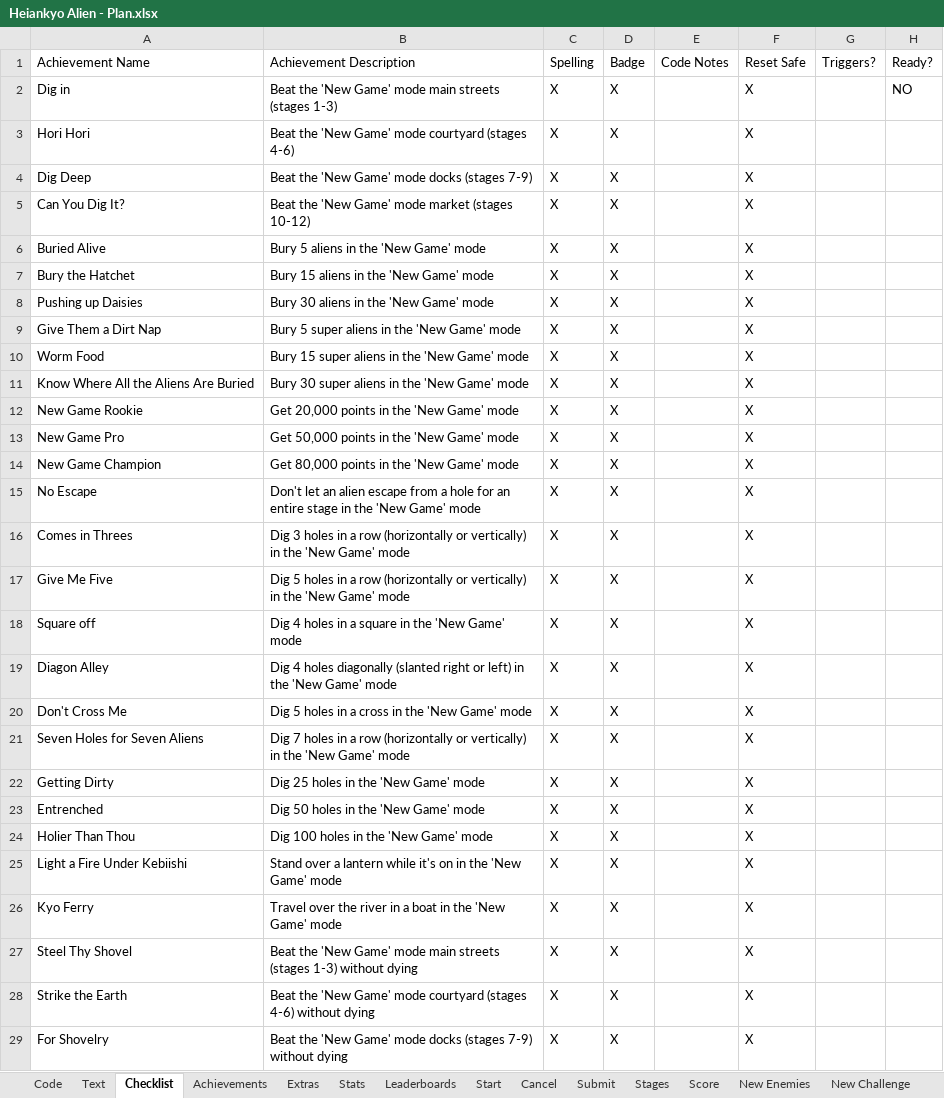
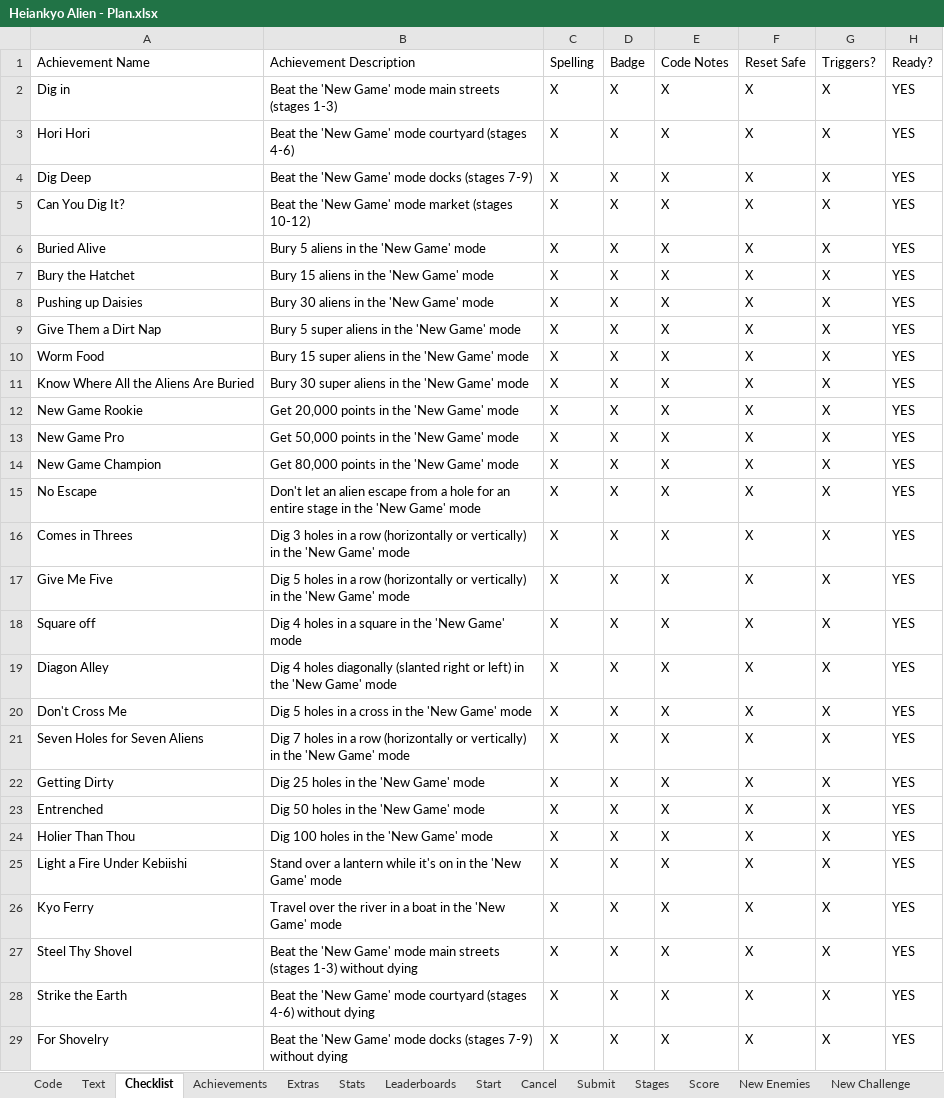
Before and after one commit to Etron-RA/RetroAchievements, an Excel workbook: Heiankyo Alien/Heiankyo Alien - Plan.xlsx, sheet Checklist, drawn as a sheet; only a part is shown; values as stored, in another font and other column widths than the file's, no borders; the diff covers the shown part only; the diff names each change by its address in the sheet, - before the commit and + after, or states it on an @@ line.

```diff
--- a/Heiankyo Alien/Heiankyo Alien - Plan.xlsx (sheet Checklist)
+++ b/Heiankyo Alien/Heiankyo Alien - Plan.xlsx (sheet Checklist)
-E2:E29: (empty)
+E2:E29: X
-G2:G29: (empty)
+G2:G29: X
-H2: NO
+H2: YES
-H3:H29: (empty)
+H3:H29: YES
```
Also changed, not shown: 2 added rows, 1 removed row and 75 edited cells elsewhere in this sheet, sheet Achievements, sheet Stats, sheet Text, sheet Code, other sheet tabs, formulas that keep their value, hidden cells, Discworld/Discworld - Plan.xlsx, 3 other files.
